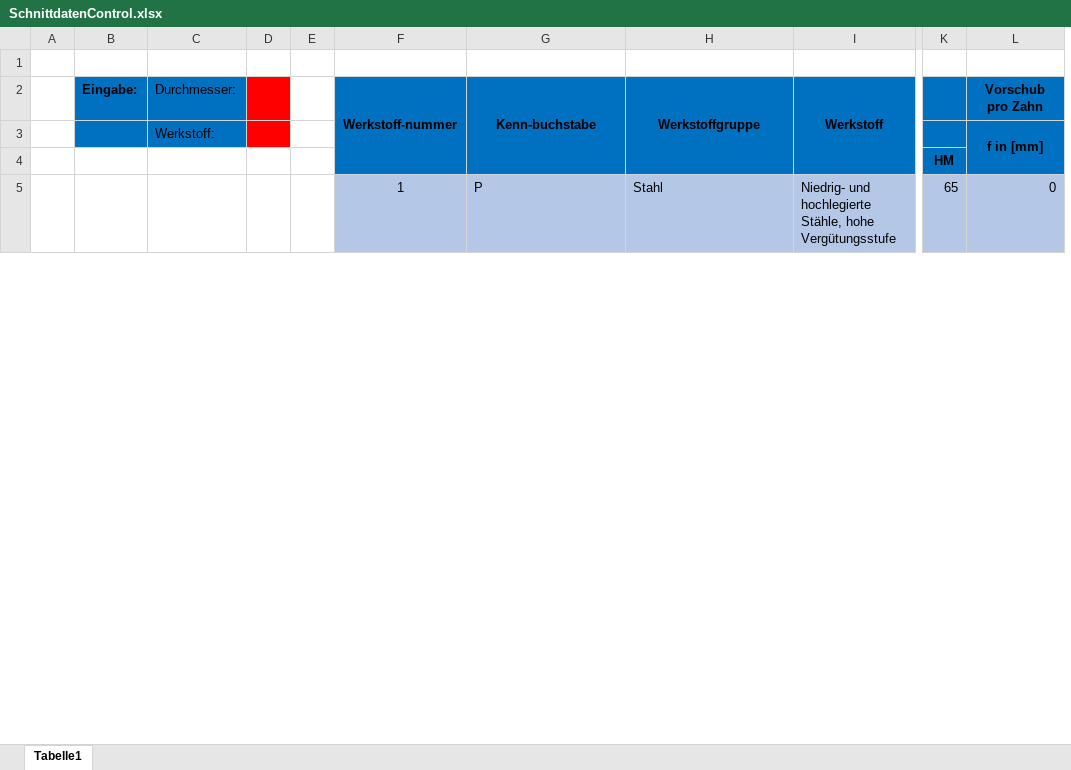
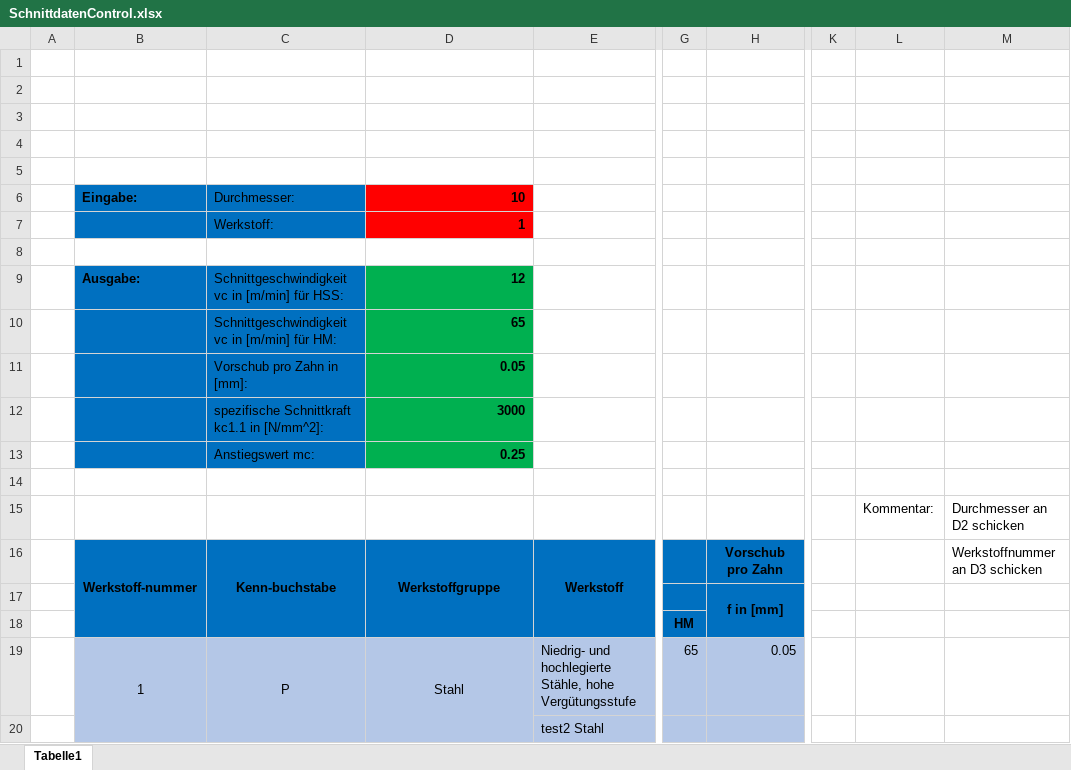
Before and after one commit to GSoarer/Test, an Excel workbook: TorqueMonitoring/files/SchnittdatenControl.xlsx, sheet Tabelle1, drawn as a sheet; only a part is shown, gaps mark what is left out; values as stored, in another font and other column widths than the file's, no borders; removed rows and columns are numbered as before the commit, all else as after; rows hold the shown columns only; the diff covers the shown part only; the diff names each change by its address in the sheet, - before the commit and + after, or states it on an @@ line.

Commit message:
dynamic excel

```diff
--- a/TorqueMonitoring/files/SchnittdatenControl.xlsx (sheet Tabelle1)
+++ b/TorqueMonitoring/files/SchnittdatenControl.xlsx (sheet Tabelle1)
-column B, row 2: Eingabe:
-column C, rows 2-3: Durchmesser: | Werkstoff:
-column D, empty
-column E, empty
+column K, empty
+column L, row 15: Kommentar:
+column M, rows 15-16: Durchmesser an D2 schicken | Werkstoffnummer an D3 schicken
+row 1: (empty)
+row 2: (empty)
+row 3: (empty)
+row 4: (empty)
+row 5: (empty)
+row 6:  | Eingabe: | Durchmesser: | 10
+row 7:  |  | Werkstoff: | 1
+row 8: (empty)
+row 9:  | Ausgabe: | Schnittgeschwindigkeit vc in [m/min] für HSS: | 12
+row 10:  |  | Schnittgeschwindigkeit vc in [m/min] für HM: | 65
+row 11:  |  | Vorschub pro Zahn in [mm]: | 0.05
+row 12:  |  | spezifische Schnittkraft kc1.1 in [N/mm^2]: | 3000
+row 13:  |  | Anstiegswert mc: | 0.25
+row 14: (empty)
-row 15: (empty)
+row 15:  |  |  |  |  |  |  |  | Kommentar: | Durchmesser an D2 schicken
+B19:B20 merged
-C19:D19 alignment: left
+C19:D19 alignment: center
+C19:C20 merged
+D19:D20 merged
-H19: 0
+H19: 0.05
+row 20:  |  |  |  | test2 Stahl
```
Also changed, not shown: 5 added rows, 3 removed rows, 5 edited cells, cell formats and merged cells elsewhere in this sheet, 5 other files.
